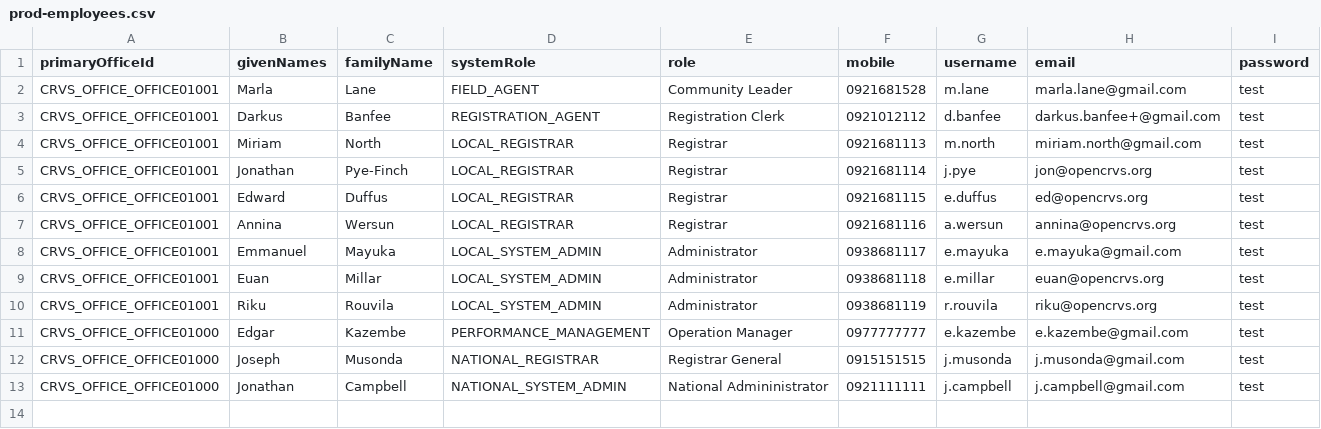
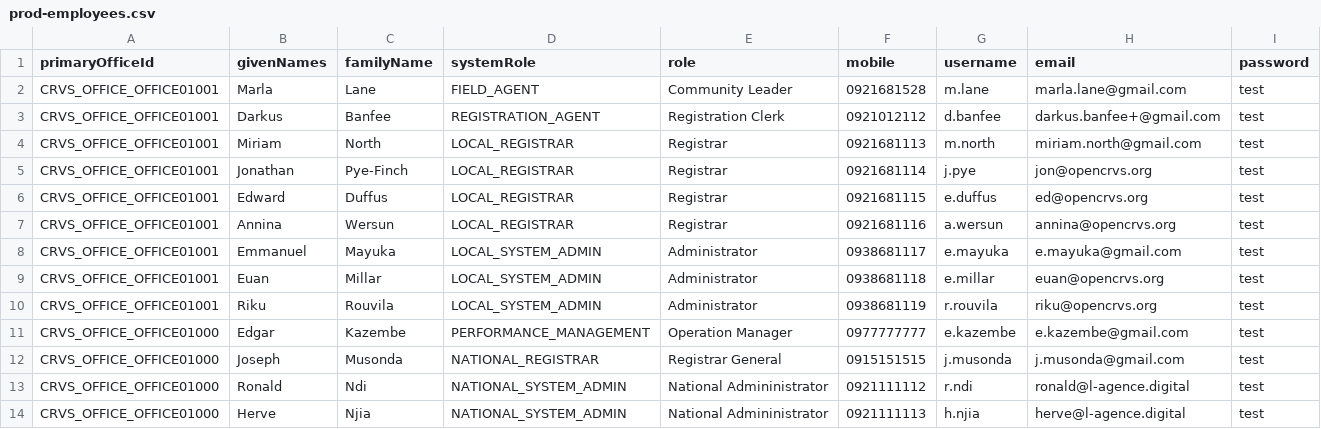
Before and after one commit to agence-digital/opencrvs-futuria, a CSV file: src/data-seeding/employees/source/prod-employees.csv, drawn as a sheet; removed rows and columns are numbered as before the commit, all else as after; the diff names each change by its address in the sheet, - before the commit and + after, or states it on an @@ line.

Commit message:
update prod-employees

```diff
--- a/src/data-seeding/employees/source/prod-employees.csv
+++ b/src/data-seeding/employees/source/prod-employees.csv
-row 13: CRVS_OFFICE_OFFICE01000 | Jonathan | Campbell | NATIONAL_SYSTEM_ADMIN | National Admininistrator | 0921111111 | j.campbell | j.campbell@gmail.com | test
+row 13: CRVS_OFFICE_OFFICE01000 | Ronald | Ndi | NATIONAL_SYSTEM_ADMIN | National Admininistrator | 0921111112 | r.ndi | ronald@l-agence.digital | test
+row 14: CRVS_OFFICE_OFFICE01000 | Herve | Njia | NATIONAL_SYSTEM_ADMIN | National Admininistrator | 0921111113 | h.njia | herve@l-agence.digital | test
```
